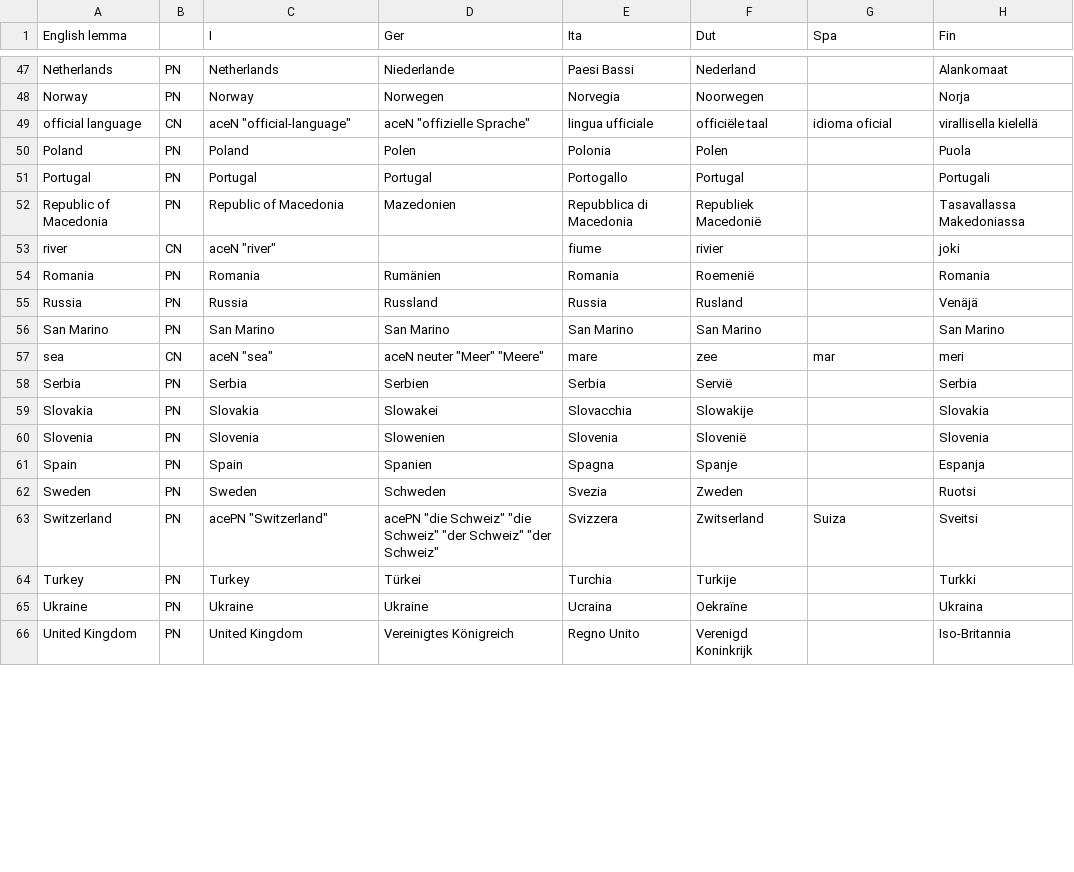
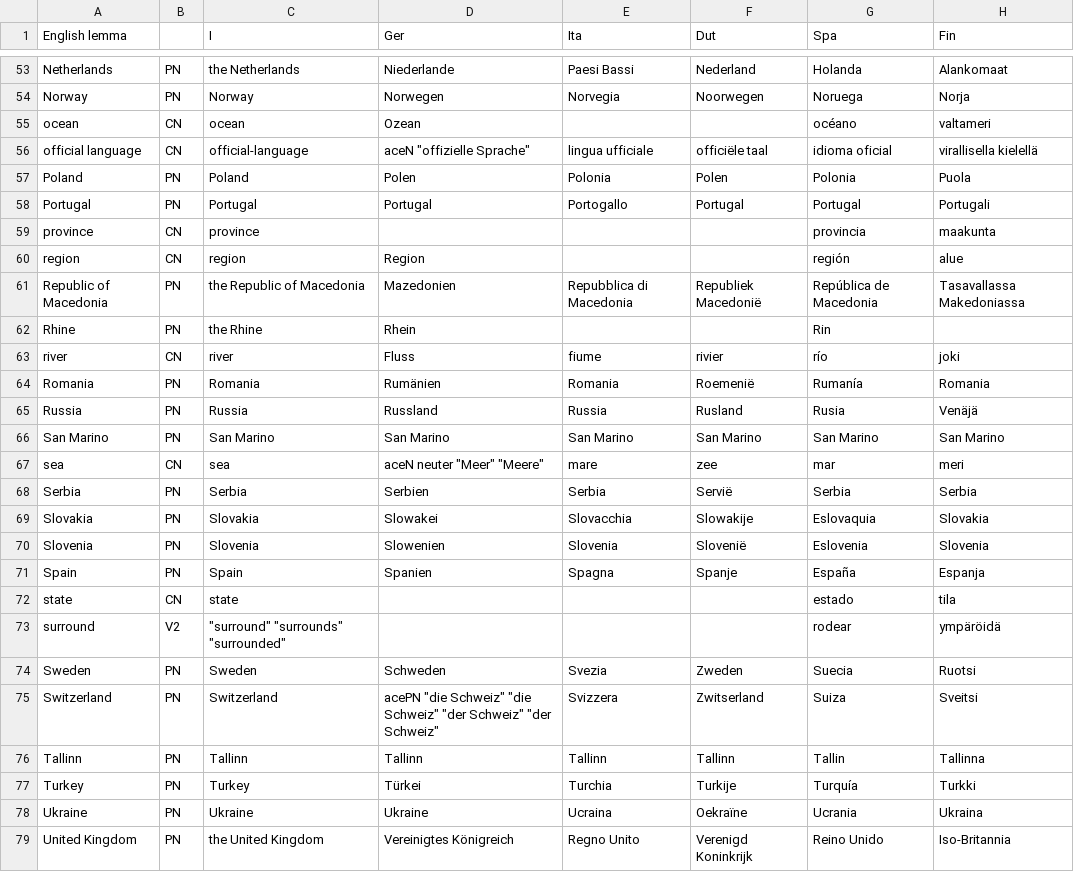
Before and after one commit to Attempto/ACE-in-GF, a CSV file: words/Geography/Geography.csv, drawn as a sheet; only a part is shown, gaps mark what is left out; addresses are those after the commit; the diff covers the shown part only; the diff names each change by its address in the sheet, - before the commit and + after, or states it on an @@ line.

```diff
--- a/words/Geography/Geography.csv
+++ b/words/Geography/Geography.csv
-C53 (I): Netherlands
+C53 (I): the Netherlands
-G53 (Spa): (empty)
+G53 (Spa): Holanda
-G54 (Spa): (empty)
+G54 (Spa): Noruega
+row 55: ocean | CN | ocean | Ozean |  |  | océano | valtameri
-C56 (I): aceN "official-language"
+C56 (I): official-language
-G57 (Spa): (empty)
+G57 (Spa): Polonia
-G58 (Spa): (empty)
+G58 (Spa): Portugal
+row 59: province | CN | province |  |  |  | provincia | maakunta
+row 60: region | CN | region | Region |  |  | región | alue
-C61 (I): Republic of Macedonia
+C61 (I): the Republic of Macedonia
-G61 (Spa): (empty)
+G61 (Spa): República de Macedonia
+row 62: Rhine | PN | the Rhine | Rhein |  |  | Rin
-C63 (I): aceN "river"
+C63 (I): river
-D63 (Ger): (empty)
+D63 (Ger): Fluss
-G63 (Spa): (empty)
+G63 (Spa): río
-G64 (Spa): (empty)
+G64 (Spa): Rumanía
-G65 (Spa): (empty)
+G65 (Spa): Rusia
-G66 (Spa): (empty)
+G66 (Spa): San Marino
-C67 (I): aceN "sea"
+C67 (I): sea
-G68 (Spa): (empty)
+G68 (Spa): Serbia
-G69 (Spa): (empty)
+G69 (Spa): Eslovaquia
-G70 (Spa): (empty)
+G70 (Spa): Eslovenia
-G71 (Spa): (empty)
+G71 (Spa): España
+row 72: state | CN | state |  |  |  | estado | tila
+row 73: surround | V2 | "surround" "surrounds" "surrounded" |  |  |  | rodear | ympäröidä
-G74 (Spa): (empty)
+G74 (Spa): Suecia
-C75 (I): acePN "Switzerland"
+C75 (I): Switzerland
+row 76: Tallinn | PN | Tallinn | Tallinn | Tallinn | Tallinn | Tallin | Tallinna
-G77 (Spa): (empty)
+G77 (Spa): Turquía
-G78 (Spa): (empty)
+G78 (Spa): Ucrania
-C79 (I): United Kingdom
+C79 (I): the United Kingdom
-G79 (Spa): (empty)
+G79 (Spa): Reino Unido
```
Also changed, not shown: 7 added rows and 61 edited cells elsewhere in this file, 11 other files.
